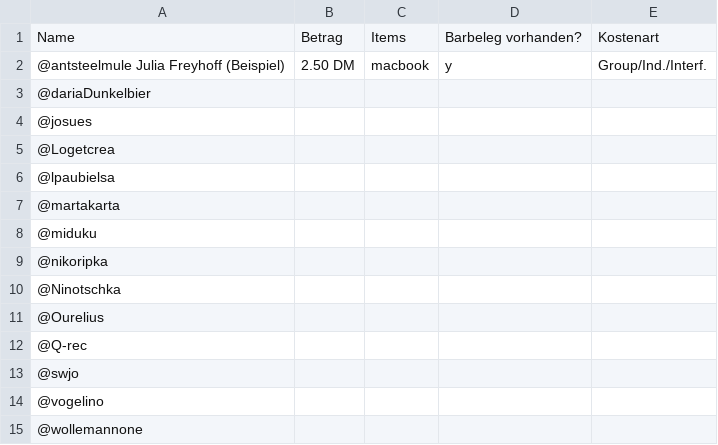
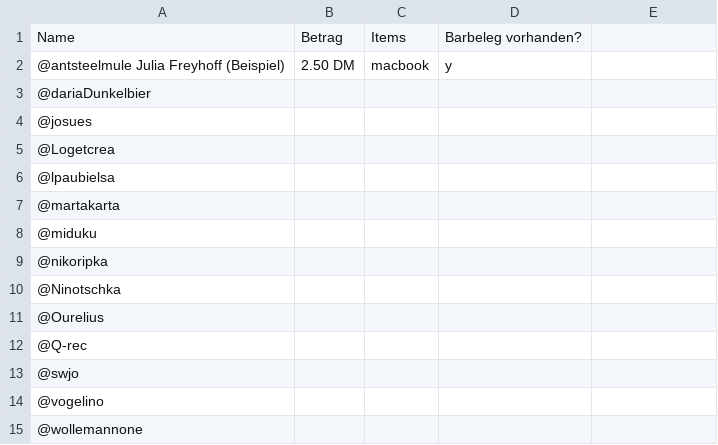
Before and after one commit to FH-Potsdam/connecting-bits, a CSV file: costs.csv, drawn as a sheet.

Commit message:
Update costs.csv

```diff
--- a/costs.csv
+++ b/costs.csv
@@ -1,3 +1,3 @@
-Name,Betrag,Items,Barbeleg vorhanden?, Kostenart
-@antsteelmule Julia Freyhoff (Beispiel),2.50 DM,macbook,y, Group/Ind./Interf.
+Name,Betrag,Items,Barbeleg vorhanden?
+@antsteelmule Julia Freyhoff (Beispiel),2.50 DM,macbook,y
 @dariaDunkelbier,,,
```
